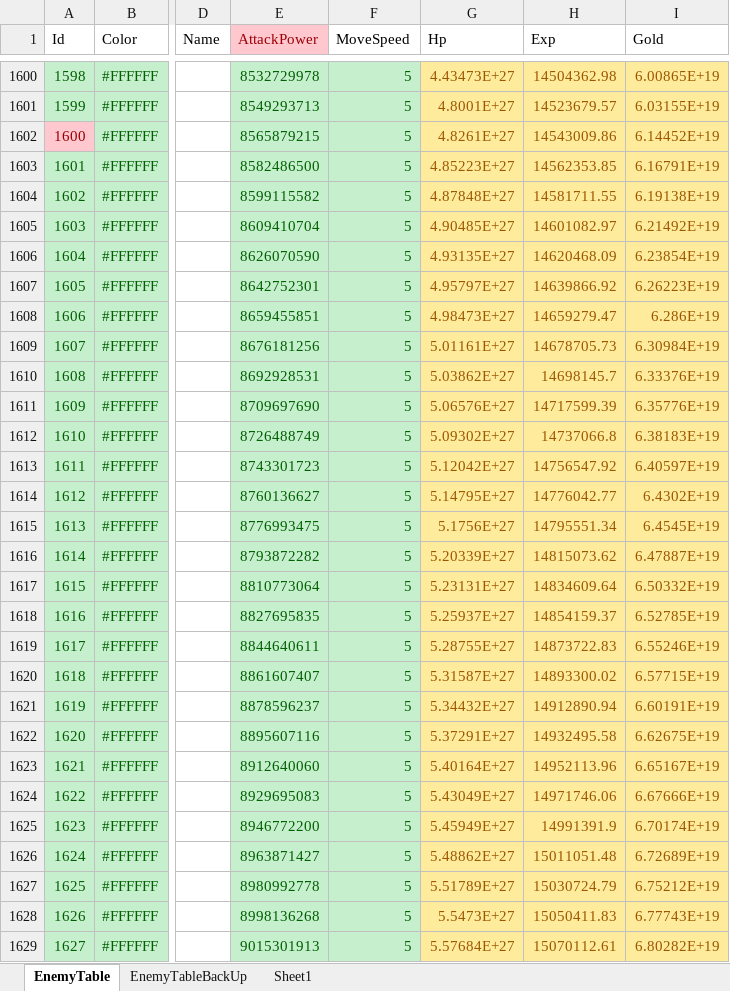
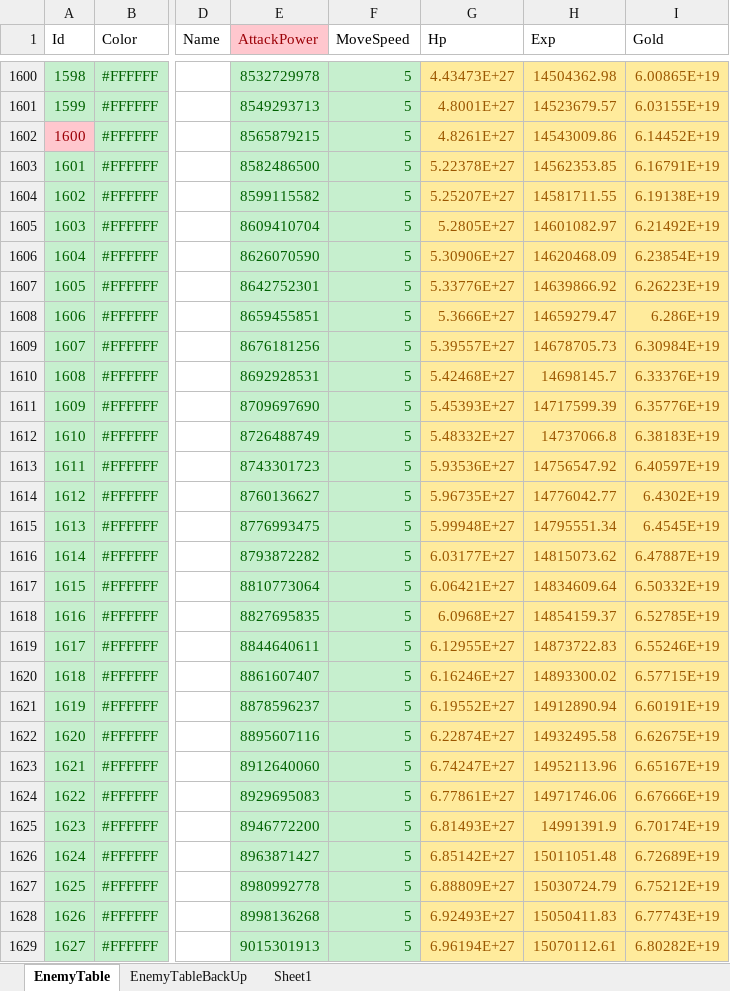
Before and after one commit to luckyzwei/Yosaki, an Excel workbook: Assets/06.Table/EnemyTable.xlsx, sheet EnemyTable, drawn as a sheet; only a part is shown, gaps mark what is left out; values as stored, in another font and other column widths than the file's, no borders; the diff covers the shown part only; the diff names each change by its address in the sheet, - before the commit and + after, or states it on an @@ line.

```diff
--- a/Assets/06.Table/EnemyTable.xlsx (sheet EnemyTable)
+++ b/Assets/06.Table/EnemyTable.xlsx (sheet EnemyTable)
-G1603 (Hp): 4.85223E+27
+G1603 (Hp): 5.22378E+27
-G1604 (Hp): 4.87848E+27
+G1604 (Hp): 5.25207E+27
-G1605 (Hp): 4.90485E+27
+G1605 (Hp): 5.2805E+27
-G1606 (Hp): 4.93135E+27
+G1606 (Hp): 5.30906E+27
-G1607 (Hp): 4.95797E+27
+G1607 (Hp): 5.33776E+27
-G1608 (Hp): 4.98473E+27
+G1608 (Hp): 5.3666E+27
-G1609 (Hp): 5.01161E+27
+G1609 (Hp): 5.39557E+27
-G1610 (Hp): 5.03862E+27
+G1610 (Hp): 5.42468E+27
-G1611 (Hp): 5.06576E+27
+G1611 (Hp): 5.45393E+27
-G1612 (Hp): 5.09302E+27
+G1612 (Hp): 5.48332E+27
-G1613 (Hp): 5.12042E+27
+G1613 (Hp): 5.93536E+27
-G1614 (Hp): 5.14795E+27
+G1614 (Hp): 5.96735E+27
-G1615 (Hp): 5.1756E+27
+G1615 (Hp): 5.99948E+27
-G1616 (Hp): 5.20339E+27
+G1616 (Hp): 6.03177E+27
-G1617 (Hp): 5.23131E+27
+G1617 (Hp): 6.06421E+27
-G1618 (Hp): 5.25937E+27
+G1618 (Hp): 6.0968E+27
-G1619 (Hp): 5.28755E+27
+G1619 (Hp): 6.12955E+27
-G1620 (Hp): 5.31587E+27
+G1620 (Hp): 6.16246E+27
-G1621 (Hp): 5.34432E+27
+G1621 (Hp): 6.19552E+27
-G1622 (Hp): 5.37291E+27
+G1622 (Hp): 6.22874E+27
-G1623 (Hp): 5.40164E+27
+G1623 (Hp): 6.74247E+27
-G1624 (Hp): 5.43049E+27
+G1624 (Hp): 6.77861E+27
-G1625 (Hp): 5.45949E+27
+G1625 (Hp): 6.81493E+27
-G1626 (Hp): 5.48862E+27
+G1626 (Hp): 6.85142E+27
-G1627 (Hp): 5.51789E+27
+G1627 (Hp): 6.88809E+27
-G1628 (Hp): 5.5473E+27
+G1628 (Hp): 6.92493E+27
-G1629 (Hp): 5.57684E+27
+G1629 (Hp): 6.96194E+27
```
Also changed, not shown: 173 edited cells elsewhere in this sheet, Assets/06.Table/MonthlyPass.xlsx, Assets/06.Table/TwelveBossTable.xlsx, 12 other files.
